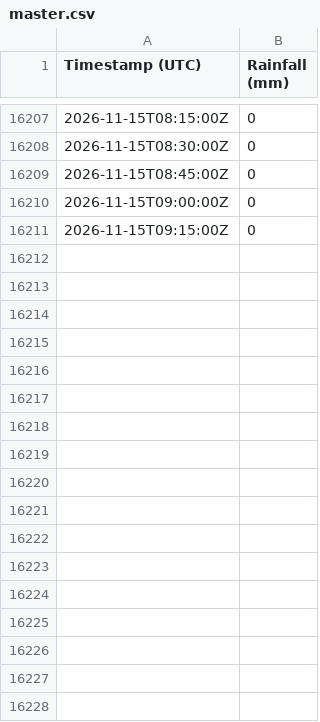
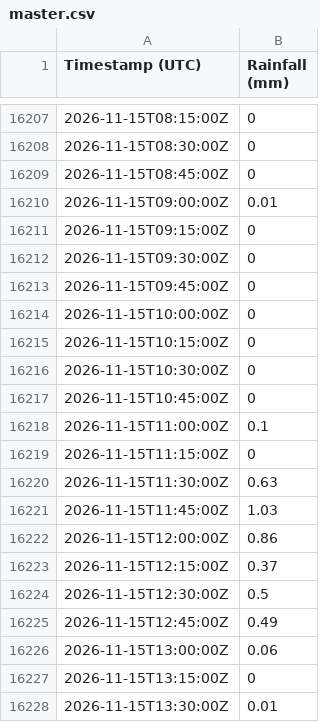
Before and after one commit to Loic-Chasseray/Rainfall-Data-Collector, a CSV file: master.csv, drawn as a sheet; only a part is shown, gaps mark what is left out; the diff covers the shown part only.

Commit message:
Daily data update

```diff
--- a/master.csv
+++ b/master.csv
@@ -16209,3 +16209,20 @@ Timestamp (UTC),Rainfall (mm)
 2026-11-15T08:45:00Z,0
-2026-11-15T09:00:00Z,0
+2026-11-15T09:00:00Z,0.01
 2026-11-15T09:15:00Z,0
+2026-11-15T09:30:00Z,0
+2026-11-15T09:45:00Z,0
+2026-11-15T10:00:00Z,0
+2026-11-15T10:15:00Z,0
+2026-11-15T10:30:00Z,0
+2026-11-15T10:45:00Z,0
+2026-11-15T11:00:00Z,0.1
+2026-11-15T11:15:00Z,0
+2026-11-15T11:30:00Z,0.63
+2026-11-15T11:45:00Z,1.03
+2026-11-15T12:00:00Z,0.86
+2026-11-15T12:15:00Z,0.37
+2026-11-15T12:30:00Z,0.5
+2026-11-15T12:45:00Z,0.49
+2026-11-15T13:00:00Z,0.06
+2026-11-15T13:15:00Z,0
+2026-11-15T13:30:00Z,0.01
```
Also changed, not shown: 14 added rows elsewhere in this file.
